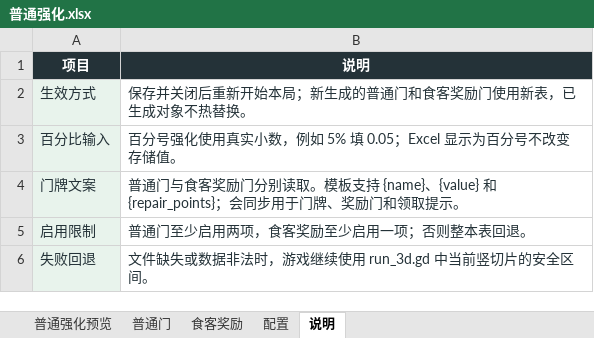
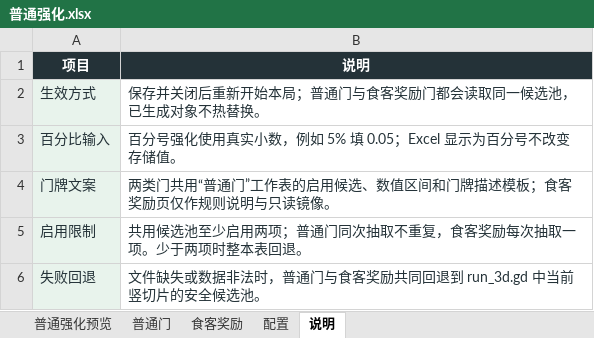
Before and after one commit to Xixi052303/Sali-project, an Excel workbook: balance_tables/普通强化.xlsx, sheet 说明, drawn as a sheet; values as stored, in another font and other column widths than the file's, no borders; table styles not drawn; the diff names each change by its address in the sheet, - before the commit and + after, or states it on an @@ line.

```diff
--- a/balance_tables/普通强化.xlsx (sheet 说明)
+++ b/balance_tables/普通强化.xlsx (sheet 说明)
-B2 (说明): 保存并关闭后重新开始本局；新生成的普通门和食客奖励门使用新表，已生成对象不热替换。
+B2 (说明): 保存并关闭后重新开始本局；普通门与食客奖励门都会读取同一候选池，已生成对象不热替换。
-B4 (说明): 普通门与食客奖励门分别读取。模板支持 {name}、{value} 和 {repair_points}；会同步用于门牌、奖励门和领取提示。
+B4 (说明): 两类门共用“普通门”工作表的启用候选、数值区间和门牌描述模板；食客奖励页仅作规则说明与只读镜像。
-B5 (说明): 普通门至少启用两项，食客奖励至少启用一项；否则整本表回退。
+B5 (说明): 共用候选池至少启用两项；普通门同次抽取不重复，食客奖励每次抽取一项。少于两项时整本表回退。
-B6 (说明): 文件缺失或数据非法时，游戏继续使用 run_3d.gd 中当前竖切片的安全区间。
+B6 (说明): 文件缺失或数据非法时，普通门与食客奖励共同回退到 run_3d.gd 中当前竖切片的安全候选池。
```
Also changed, not shown: sheet 普通强化预览, sheet 食客奖励, formulas that keep their value, 6 other files.
